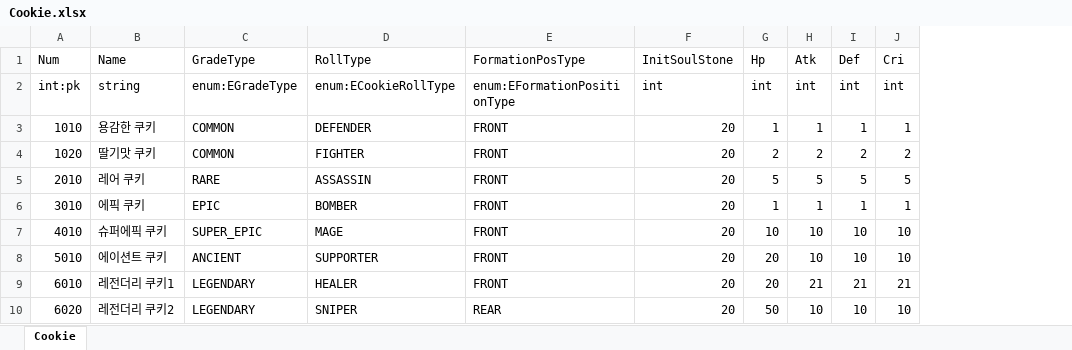
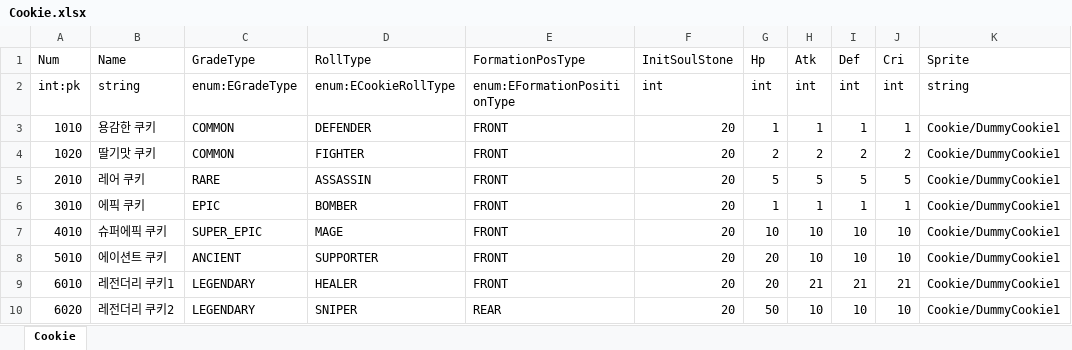
Before and after one commit to Kimseogyoung/AspNetGameServerStudy, an Excel workbook: Data/Excel/Proto/Cookie.xlsx, sheet Cookie, drawn as a sheet; values as stored, in another font and other column widths than the file's, no borders; the diff names each change by its address in the sheet, - before the commit and + after, or states it on an @@ line.

```diff
--- a/Data/Excel/Proto/Cookie.xlsx (sheet Cookie)
+++ b/Data/Excel/Proto/Cookie.xlsx (sheet Cookie)
+column K (Sprite), rows 2-10: string | Cookie/DummyCookie1 | Cookie/DummyCookie1 | Cookie/DummyCookie1 | Cookie/DummyCookie1 | Cookie/DummyCookie1 | Cookie/DummyCookie1 | Cookie/DummyCookie1 | Cookie/DummyCookie1
```
Also changed, not shown: Data/Excel/Proto/Point.xlsx, Data/Excel/Proto/Ticket.xlsx, 17 other files.
